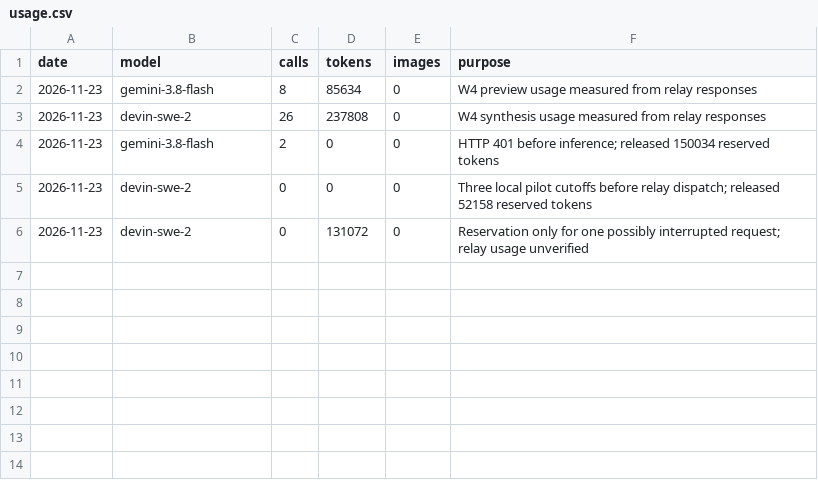
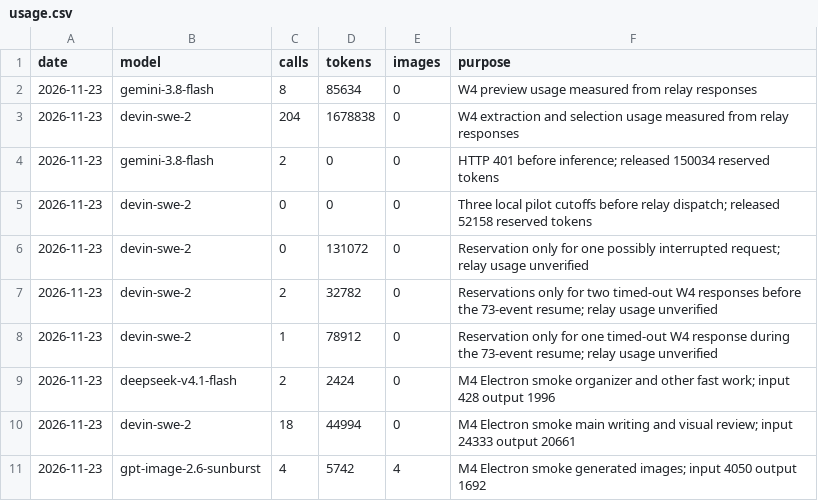
Before and after one commit to Yume2333/Novelive-dev, a CSV file: .workflow/evidence/m1a/owner/usage.csv, drawn as a sheet.

```diff
--- a/.workflow/evidence/m1a/owner/usage.csv
+++ b/.workflow/evidence/m1a/owner/usage.csv
@@ -2,3 +2,3 @@ date,model,calls,tokens,images,purpose
 2026-11-23,gemini-3.8-flash,8,85634,0,W4 preview usage measured from relay responses
-2026-11-23,devin-swe-2,26,237808,0,W4 synthesis usage measured from relay responses
+2026-11-23,devin-swe-2,204,1678838,0,W4 extraction and selection usage measured from relay responses
 2026-11-23,gemini-3.8-flash,2,0,0,HTTP 401 before inference; released 150034 reserved tokens
@@ -6 +6,6 @@ date,model,calls,tokens,images,purpose
 2026-11-23,devin-swe-2,0,131072,0,Reservation only for one possibly interrupted request; relay usage unverified
+2026-11-23,devin-swe-2,2,32782,0,Reservations only for two timed-out W4 responses before the 73-event resume; relay usage unverified
+2026-11-23,devin-swe-2,1,78912,0,Reservation only for one timed-out W4 response during the 73-event resume; relay usage unverified
+2026-11-23,deepseek-v4.1-flash,2,2424,0,M4 Electron smoke organizer and other fast work; input 428 output 1996
+2026-11-23,devin-swe-2,18,44994,0,M4 Electron smoke main writing and visual review; input 24333 output 20661
+2026-11-23,gpt-image-2.6-sunburst,4,5742,4,M4 Electron smoke generated images; input 4050 output 1692
```
